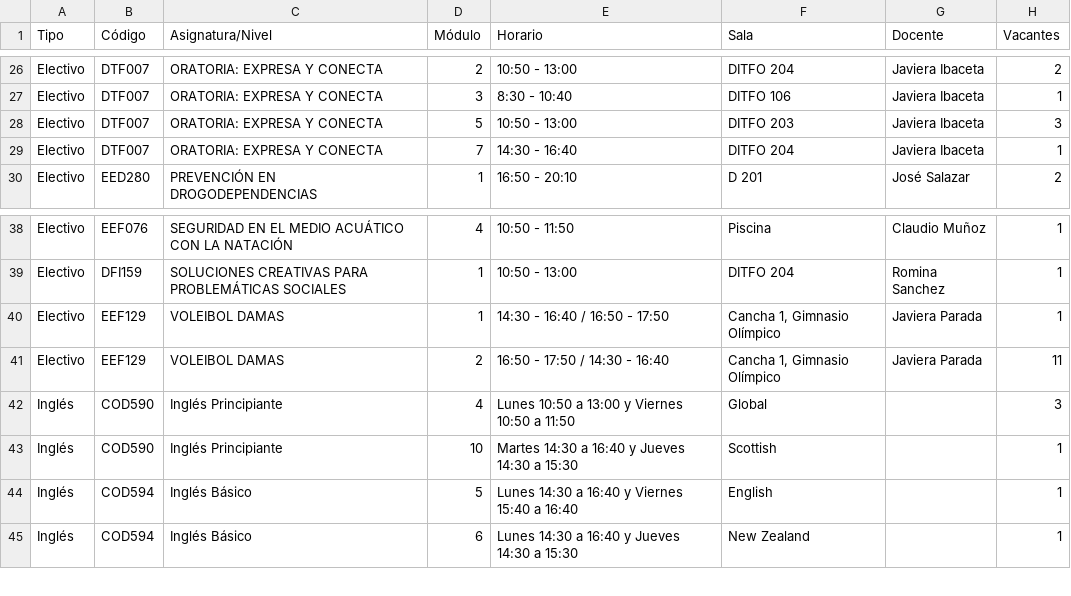
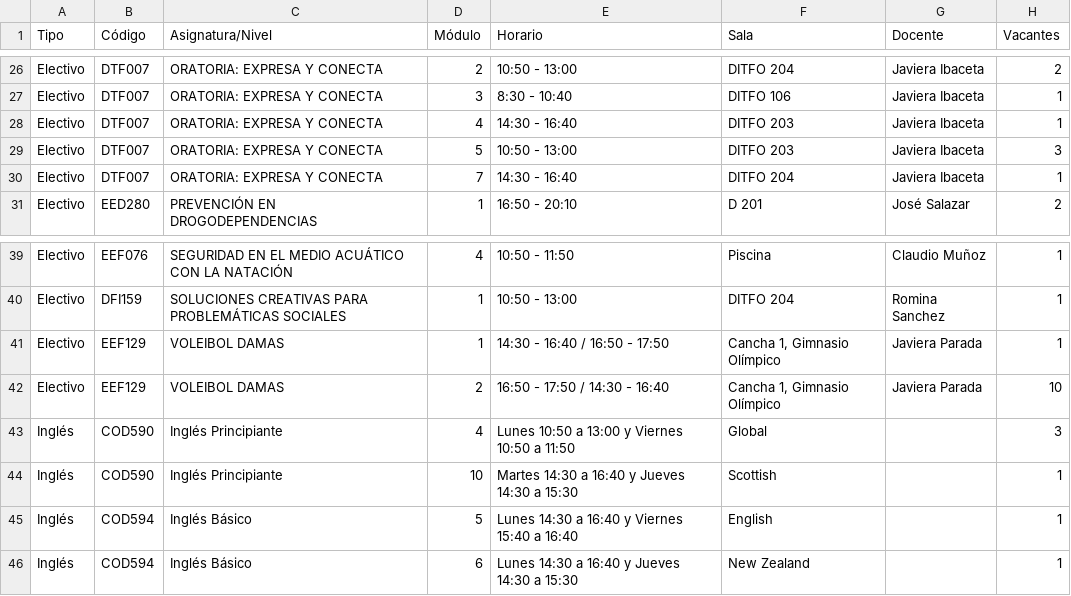
Before and after one commit to felipeopazo-ufro/cupos-ufro, a CSV file: cupos-disponibles-2026-2.csv, drawn as a sheet; only a part is shown, gaps mark what is left out.

```diff
--- a/cupos-disponibles-2026-2.csv
+++ b/cupos-disponibles-2026-2.csv
@@ -27,2 +27,3 @@
 "Electivo";"DTF007";"ORATORIA: EXPRESA Y CONECTA";"3";"8:30 - 10:40";"DITFO 106";"Javiera Ibaceta";"1"
+"Electivo";"DTF007";"ORATORIA: EXPRESA Y CONECTA";"4";"14:30 - 16:40";"DITFO 203";"Javiera Ibaceta";"1"
 "Electivo";"DTF007";"ORATORIA: EXPRESA Y CONECTA";"5";"10:50 - 13:00";"DITFO 203";"Javiera Ibaceta";"3"
@@ -40,3 +41,3 @@
 "Electivo";"EEF129";"VOLEIBOL DAMAS";"1";"14:30 - 16:40 / 16:50 - 17:50";"Cancha 1, Gimnasio Olímpico";"Javiera Parada";"1"
-"Electivo";"EEF129";"VOLEIBOL DAMAS";"2";"16:50 - 17:50 / 14:30 - 16:40";"Cancha 1, Gimnasio Olímpico";"Javiera Parada";"11"
+"Electivo";"EEF129";"VOLEIBOL DAMAS";"2";"16:50 - 17:50 / 14:30 - 16:40";"Cancha 1, Gimnasio Olímpico";"Javiera Parada";"10"
 "Inglés";"COD590";"Inglés Principiante";"4";"Lunes 10:50 a 13:00 y Viernes 10:50 a 11:50";"Global";"";"3"
```
Also changed, not shown: 1 other file.
